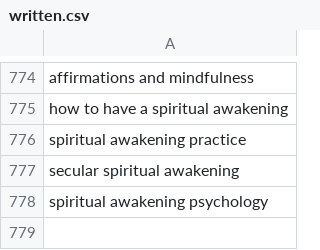
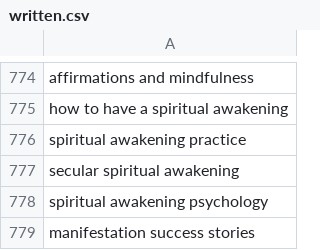
Before and after one commit to charliesheep7/demiwebsite, a CSV file: .claude/skills/demimanifest-blog-writer/written.csv, drawn as a sheet; only a part is shown, gaps mark what is left out; the diff names each change by its address in the sheet, - before the commit and + after, or states it on an @@ line.

```diff
--- a/.claude/skills/demimanifest-blog-writer/written.csv
+++ b/.claude/skills/demimanifest-blog-writer/written.csv
+row 779: manifestation success stories
```
Also changed, not shown: 2 other files.
